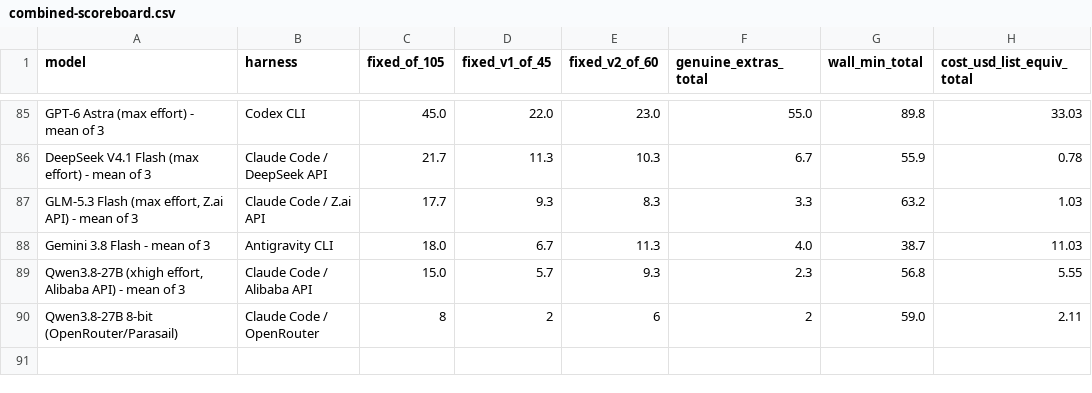
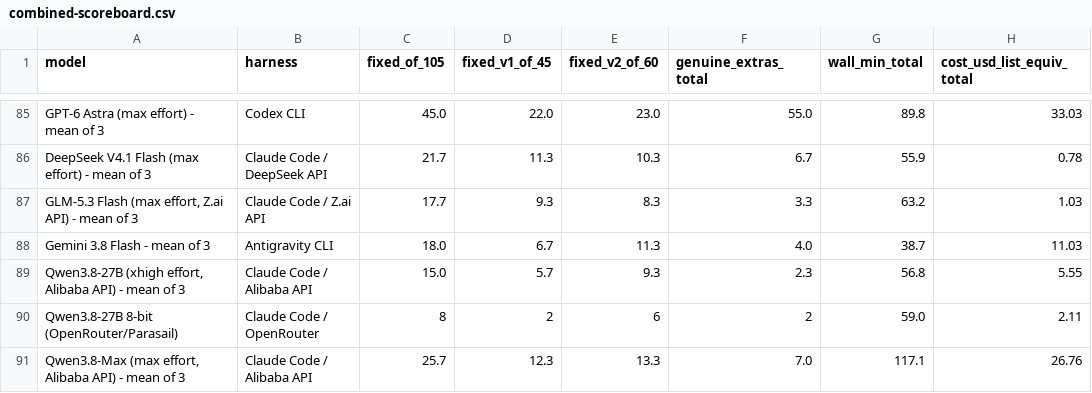
Before and after one commit to pauljones0/BBBB, a CSV file: results/combined-scoreboard.csv, drawn as a sheet; only a part is shown, gaps mark what is left out; the diff names each change by its address in the sheet, - before the commit and + after, or states it on an @@ line.

```diff
--- a/results/combined-scoreboard.csv
+++ b/results/combined-scoreboard.csv
+row 91: Qwen3.8-Max (max effort, Alibaba API) - mean of 3 | Claude Code / Alibaba API | 25.7 | 12.3 | 13.3 | 7.0 | 117.1 | 26.76
```
Also changed, not shown: results/coverage.csv, results/repo1-scoreboard.csv, 8 other files.
